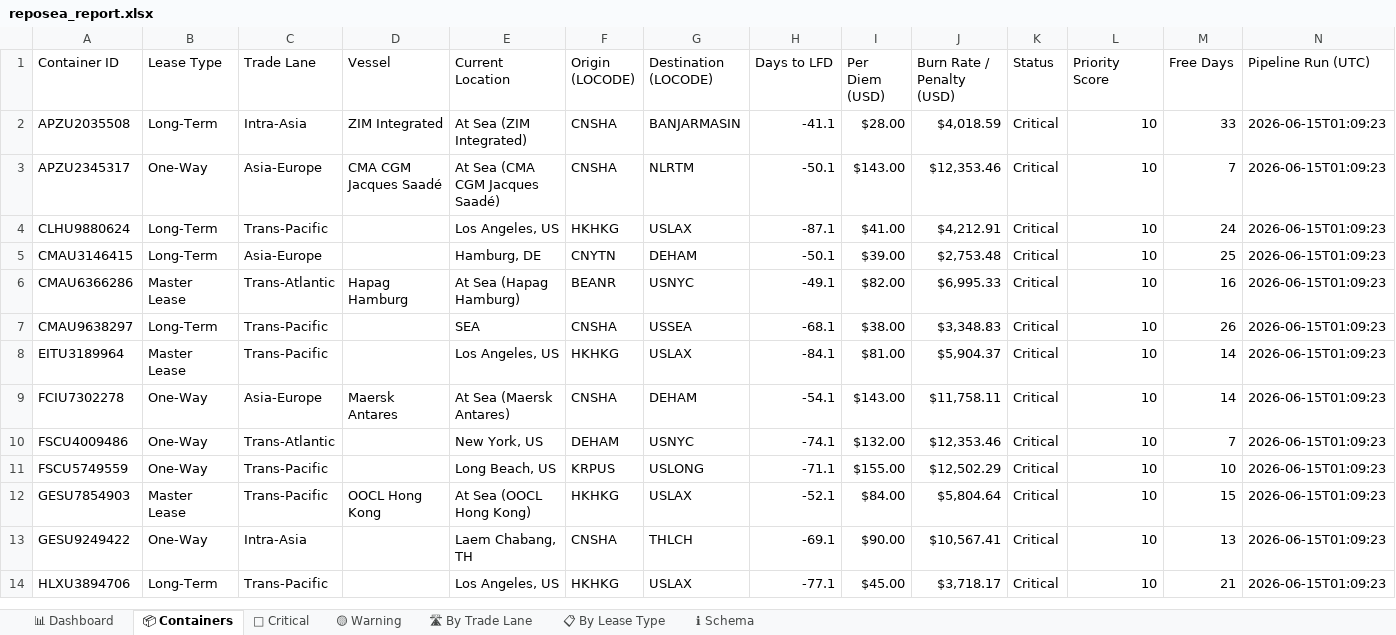
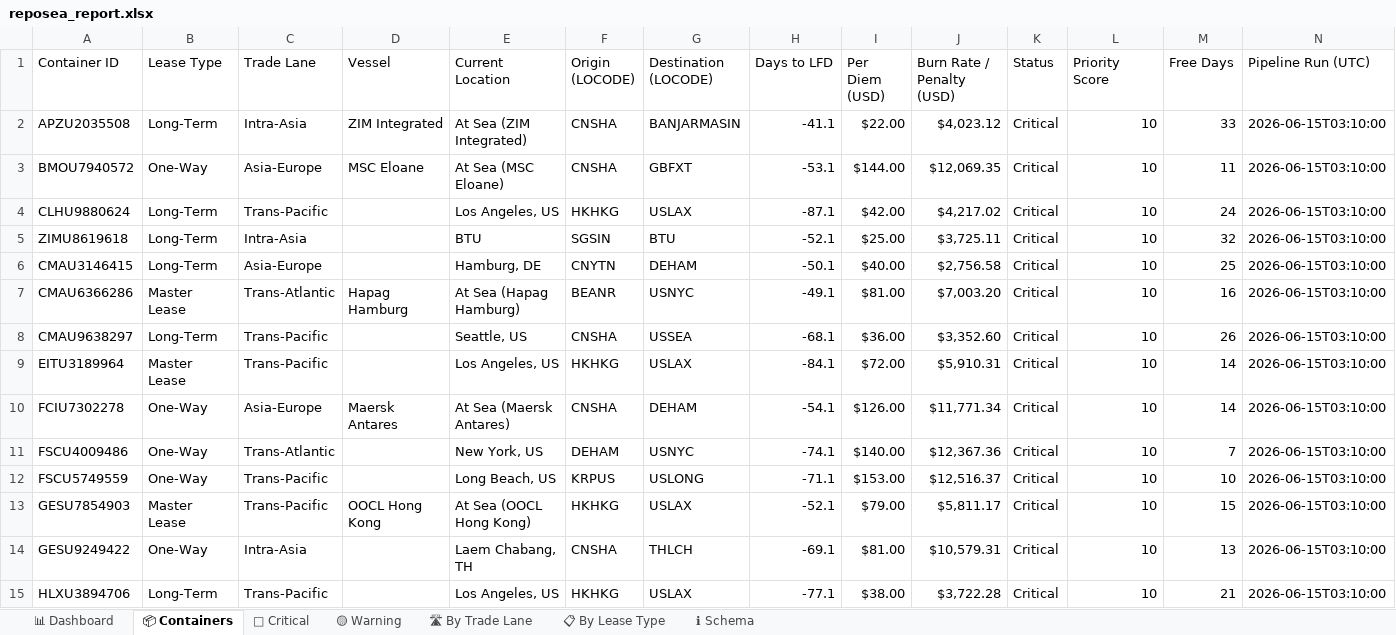
Before and after one commit to rahulmistry18/Reposea_container_optimizer, an Excel workbook: data/exports/reposea_report.xlsx, sheet 📦 Containers, drawn as a sheet; only a part is shown; values as stored, in another font and other column widths than the file's, no cell formats; table styles not drawn; removed rows and columns are numbered as before the commit, all else as after; the diff covers the shown part only; the diff names each change by its address in the sheet, - before the commit and + after, or states it on an @@ line.

Commit message:
chore(data): pipeline run 2026-06-14T19:10:01Z [skip ci]

```diff
--- a/data/exports/reposea_report.xlsx (sheet 📦 Containers)
+++ b/data/exports/reposea_report.xlsx (sheet 📦 Containers)
-I2 (Per Diem (USD)): $28.00
+I2 (Per Diem (USD)): $22.00
-J2 (Burn Rate / Penalty (USD)): $4,018.59
+J2 (Burn Rate / Penalty (USD)): $4,023.12
-N2 (Pipeline Run (UTC)): 2026-06-15T01:09:23
+N2 (Pipeline Run (UTC)): 2026-06-15T03:10:00
-row 3: APZU2345317 | One-Way | Asia-Europe | CMA CGM Jacques Saadé | At Sea (CMA CGM Jacques Saadé) | CNSHA | NLRTM | -50.1 | $143.00 | $12,353.46 | Critical | 10 | 7 | 2026-06-15T01:09:23
+row 3: BMOU7940572 | One-Way | Asia-Europe | MSC Eloane | At Sea (MSC Eloane) | CNSHA | GBFXT | -53.1 | $144.00 | $12,069.35 | Critical | 10 | 11 | 2026-06-15T03:10:00
-I4 (Per Diem (USD)): $41.00
+I4 (Per Diem (USD)): $42.00
-J4 (Burn Rate / Penalty (USD)): $4,212.91
+J4 (Burn Rate / Penalty (USD)): $4,217.02
-N4 (Pipeline Run (UTC)): 2026-06-15T01:09:23
+N4 (Pipeline Run (UTC)): 2026-06-15T03:10:00
+row 5: ZIMU8619618 | Long-Term | Intra-Asia |  | BTU | SGSIN | BTU | -52.1 | $25.00 | $3,725.11 | Critical | 10 | 32 | 2026-06-15T03:10:00
-I6 (Per Diem (USD)): $39.00
+I6 (Per Diem (USD)): $40.00
-J6 (Burn Rate / Penalty (USD)): $2,753.48
+J6 (Burn Rate / Penalty (USD)): $2,756.58
-N6:N15 (Pipeline Run (UTC)): 2026-06-15T01:09:23
+N6:N15 (Pipeline Run (UTC)): 2026-06-15T03:10:00
-I7 (Per Diem (USD)): $82.00
+I7 (Per Diem (USD)): $81.00
-J7 (Burn Rate / Penalty (USD)): $6,995.33
+J7 (Burn Rate / Penalty (USD)): $7,003.20
-E8 (Current Location): SEA
+E8 (Current Location): Seattle, US
-I8 (Per Diem (USD)): $38.00
+I8 (Per Diem (USD)): $36.00
-J8 (Burn Rate / Penalty (USD)): $3,348.83
+J8 (Burn Rate / Penalty (USD)): $3,352.60
-I9 (Per Diem (USD)): $81.00
+I9 (Per Diem (USD)): $72.00
-J9 (Burn Rate / Penalty (USD)): $5,904.37
+J9 (Burn Rate / Penalty (USD)): $5,910.31
-I10 (Per Diem (USD)): $143.00
+I10 (Per Diem (USD)): $126.00
-J10 (Burn Rate / Penalty (USD)): $11,758.11
+J10 (Burn Rate / Penalty (USD)): $11,771.34
-I11 (Per Diem (USD)): $132.00
+I11 (Per Diem (USD)): $140.00
-J11 (Burn Rate / Penalty (USD)): $12,353.46
+J11 (Burn Rate / Penalty (USD)): $12,367.36
-I12 (Per Diem (USD)): $155.00
+I12 (Per Diem (USD)): $153.00
-J12 (Burn Rate / Penalty (USD)): $12,502.29
+J12 (Burn Rate / Penalty (USD)): $12,516.37
-I13 (Per Diem (USD)): $84.00
+I13 (Per Diem (USD)): $79.00
-J13 (Burn Rate / Penalty (USD)): $5,804.64
+J13 (Burn Rate / Penalty (USD)): $5,811.17
-I14 (Per Diem (USD)): $90.00
+I14 (Per Diem (USD)): $81.00
-J14 (Burn Rate / Penalty (USD)): $10,567.41
+J14 (Burn Rate / Penalty (USD)): $10,579.31
-I15 (Per Diem (USD)): $45.00
+I15 (Per Diem (USD)): $38.00
-J15 (Burn Rate / Penalty (USD)): $3,718.17
+J15 (Burn Rate / Penalty (USD)): $3,722.28
```
Also changed, not shown: 8 added rows, 9 removed rows and 42 edited cells elsewhere in this sheet, sheet 🔴 Critical, sheet 🛣 By Trade Lane, sheet 📊 Dashboard, sheet 📋 By Lease Type, cell formats, 7 other files.
